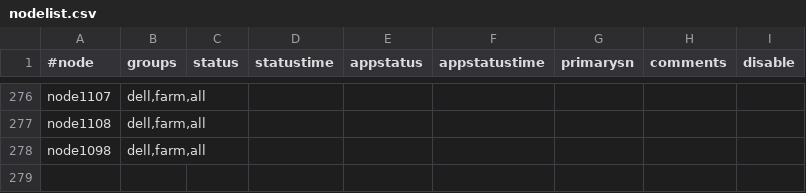
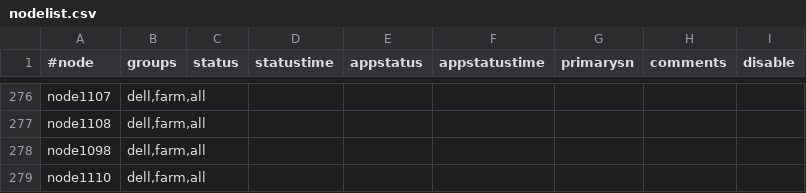
Before and after one commit to broadinstitute/APSGhistory, a CSV file: xcat2/tables/nodelist.csv, drawn as a sheet; only a part is shown, gaps mark what is left out.

```diff
--- a/xcat2/tables/nodelist.csv
+++ b/xcat2/tables/nodelist.csv
@@ -278 +278,2 @@
 "node1098","dell,farm,all",,,,,,,
+"node1110","dell,farm,all",,,,,,,
```
Also changed, not shown: xcat2/tables/hosts.csv, xcat2/tables/mac.csv, 1 other file.
